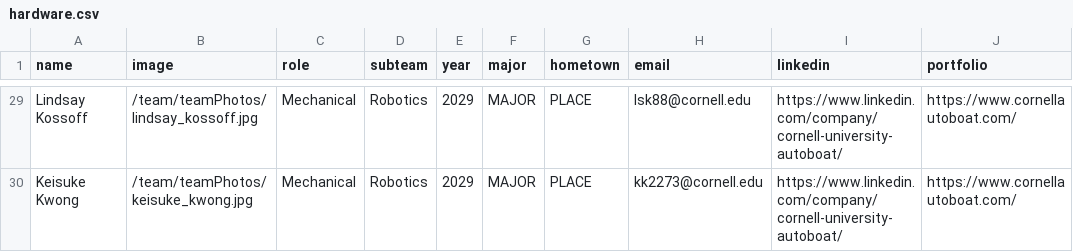
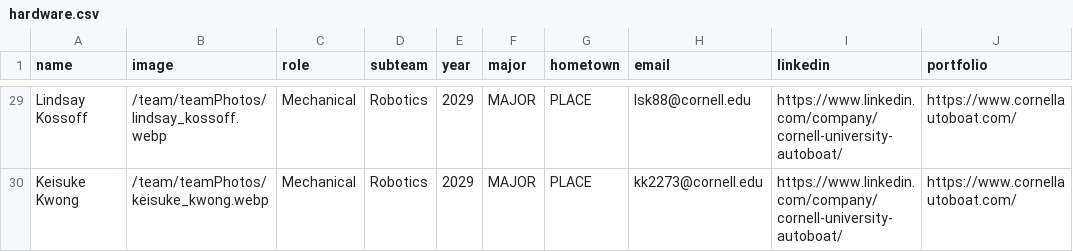
Before and after one commit to nlin0/cornellautoboat, a CSV file: src/app/team/data/hardware.csv, drawn as a sheet; only a part is shown, gaps mark what is left out; the diff covers the shown part only; the diff names each change by its address in the sheet, - before the commit and + after, or states it on an @@ line.

Commit message:
chore: change to webp

```diff
--- a/src/app/team/data/hardware.csv
+++ b/src/app/team/data/hardware.csv
-B29 (image): /team/teamPhotos/lindsay_kossoff.jpg
+B29 (image): /team/teamPhotos/lindsay_kossoff.webp
-B30 (image): /team/teamPhotos/keisuke_kwong.jpg
+B30 (image): /team/teamPhotos/keisuke_kwong.webp
```
Also changed, not shown: 27 edited cells elsewhere in this file, src/app/team/data/business.csv, src/app/team/data/software.csv, 38 other files.
